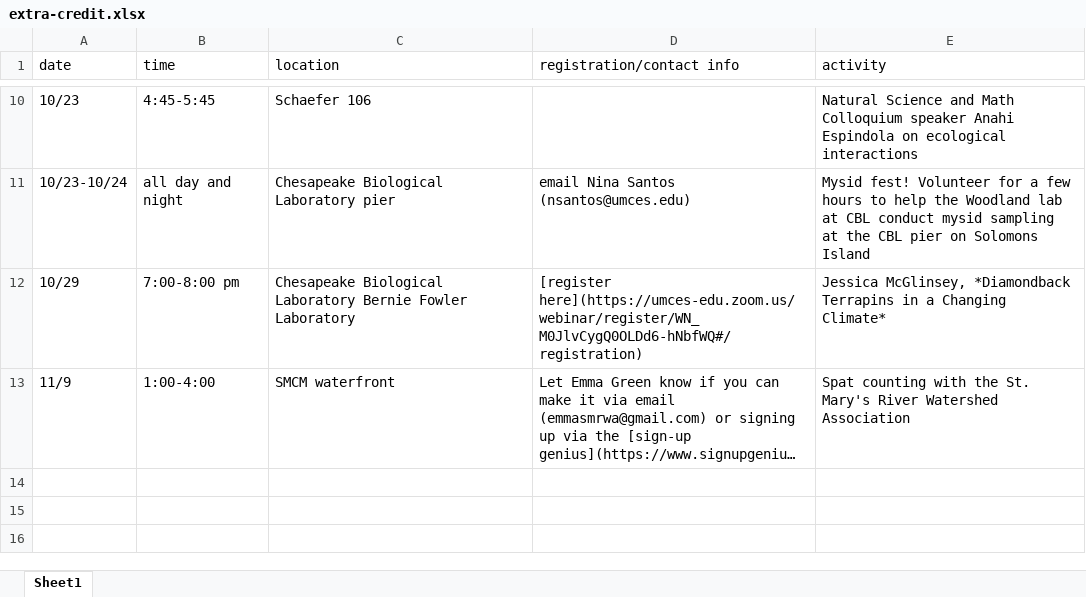
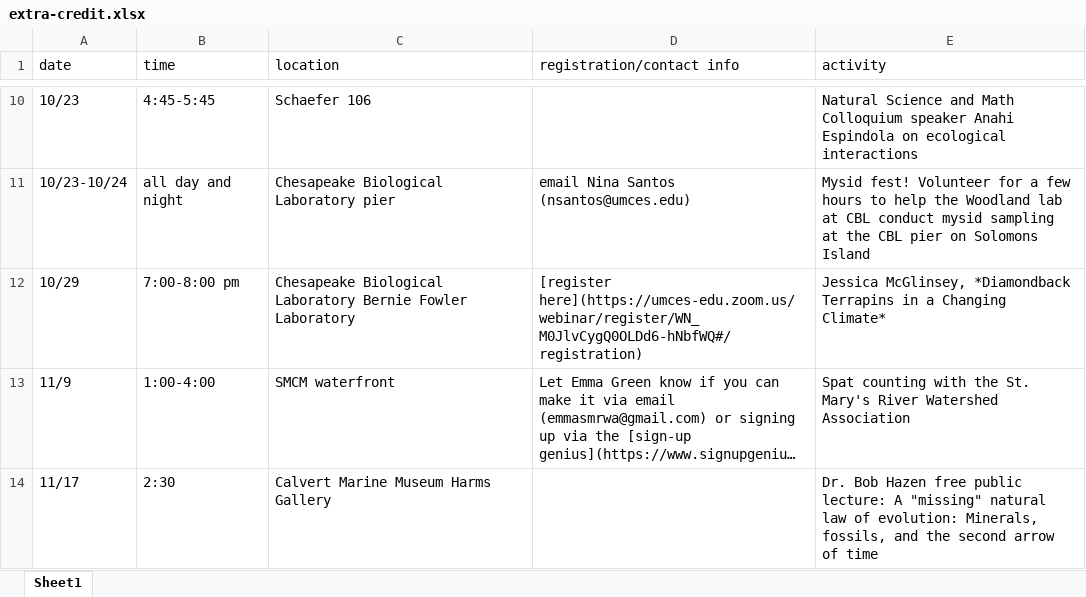
Before and after one commit to MRNE392/website, an Excel workbook: extra-credit.xlsx, sheet Sheet1, drawn as a sheet; only a part is shown, gaps mark what is left out; long unchanged cells end in …; values as stored, in another font and other column widths than the file's, no borders; the diff names each change by its address in the sheet, - before the commit and + after, or states it on an @@ line.

```diff
--- a/extra-credit.xlsx (sheet Sheet1)
+++ b/extra-credit.xlsx (sheet Sheet1)
+row 14: 11/17 | 2:30 | Calvert Marine Museum Harms Gallery |  | Dr. Bob Hazen free public lecture: A "missing" natural law of evolution: Minerals, fossils, and the second arrow of time
```
Also changed, not shown: schedule.xlsx, 5 other files.
